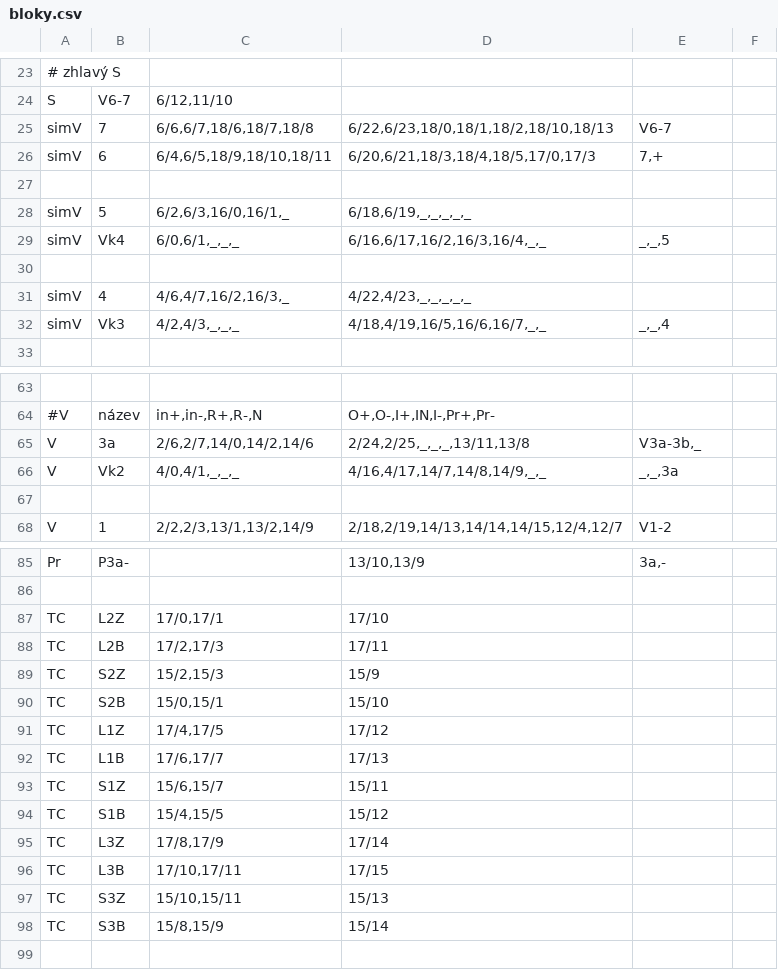
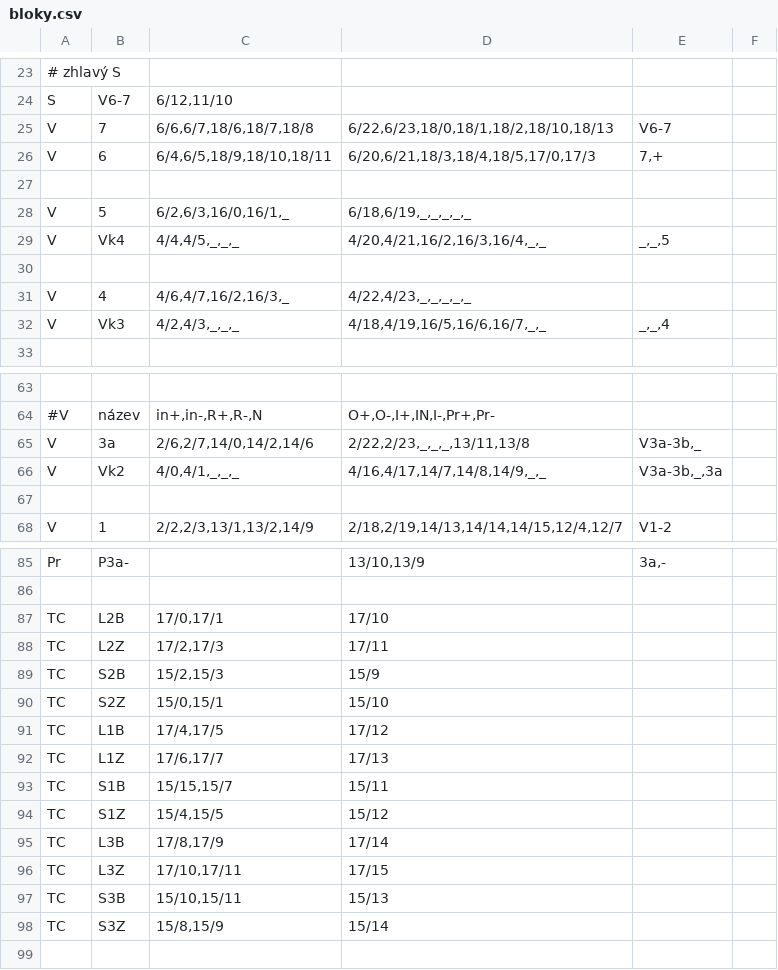
Before and after one commit to petrilakm/rzz71, a CSV file: config/hajnáčka/bloky.csv, drawn as a sheet; only a part is shown, gaps mark what is left out; removed rows and columns are numbered as before the commit, all else as after; the diff covers the shown part only; the diff names each change by its address in the sheet, - before the commit and + after, or states it on an @@ line.

Commit message:
bloky dle pultu a stanice

```diff
--- a/config/hajnáčka/bloky.csv
+++ b/config/hajnáčka/bloky.csv
-A25:A26: simV
+A25:A26: V
-A28:A29: simV
+A28:A29: V
-C29: 6/0,6/1,_,_,_
+C29: 4/4,4/5,_,_,_
-D29: 6/16,6/17,16/2,16/3,16/4,_,_
+D29: 4/20,4/21,16/2,16/3,16/4,_,_
-A31:A32: simV
+A31:A32: V
-D65: 2/24,2/25,_,_,_,13/11,13/8
+D65: 2/22,2/23,_,_,_,13/11,13/8
-E66: _,_,3a
+E66: V3a-3b,_,3a
-row 87: TC | L2Z | 17/0,17/1 | 17/10
-C87: 17/2,17/3
+C87: 17/0,17/1
-D87: 17/11
+D87: 17/10
+row 88: TC | L2Z | 17/2,17/3 | 17/11
-B89: S2Z
+B89: S2B
-B90: S2B
+B90: S2Z
-row 91: TC | L1Z | 17/4,17/5 | 17/12
-C91: 17/6,17/7
+C91: 17/4,17/5
-D91: 17/13
+D91: 17/12
-row 93: TC | S1Z | 15/6,15/7 | 15/11
+row 92: TC | L1Z | 17/6,17/7 | 17/13
-C93: 15/4,15/5
+C93: 15/15,15/7
-D93: 15/12
+D93: 15/11
-row 95: TC | L3Z | 17/8,17/9 | 17/14
+row 94: TC | S1Z | 15/4,15/5 | 15/12
-C95: 17/10,17/11
+C95: 17/8,17/9
-D95: 17/15
+D95: 17/14
-B96: S3Z
+B96: L3Z
-C96: 15/10,15/11
+C96: 17/10,17/11
-D96: 15/13
+D96: 17/15
-C97: 15/8,15/9
+C97: 15/10,15/11
-D97: 15/14
+D97: 15/13
+row 98: TC | S3Z | 15/8,15/9 | 15/14
```
Also changed, not shown: 5 edited cells elsewhere in this file, 8 other files.
